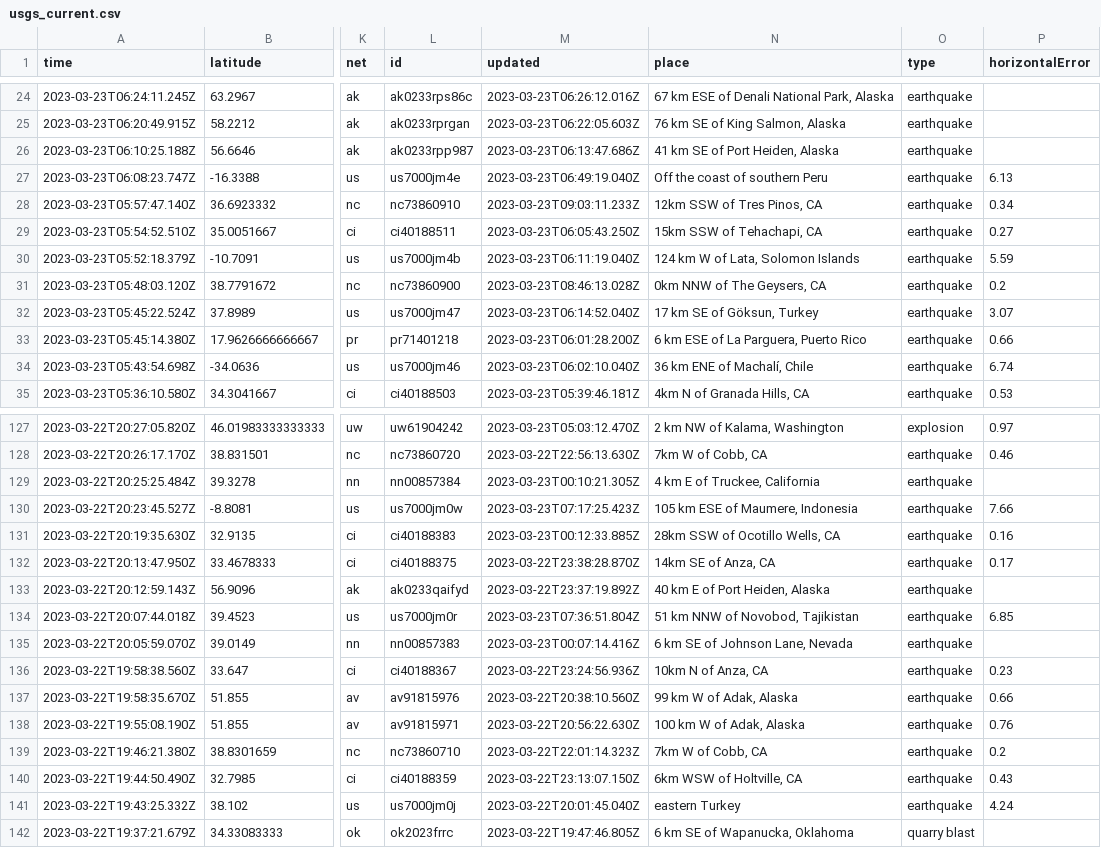
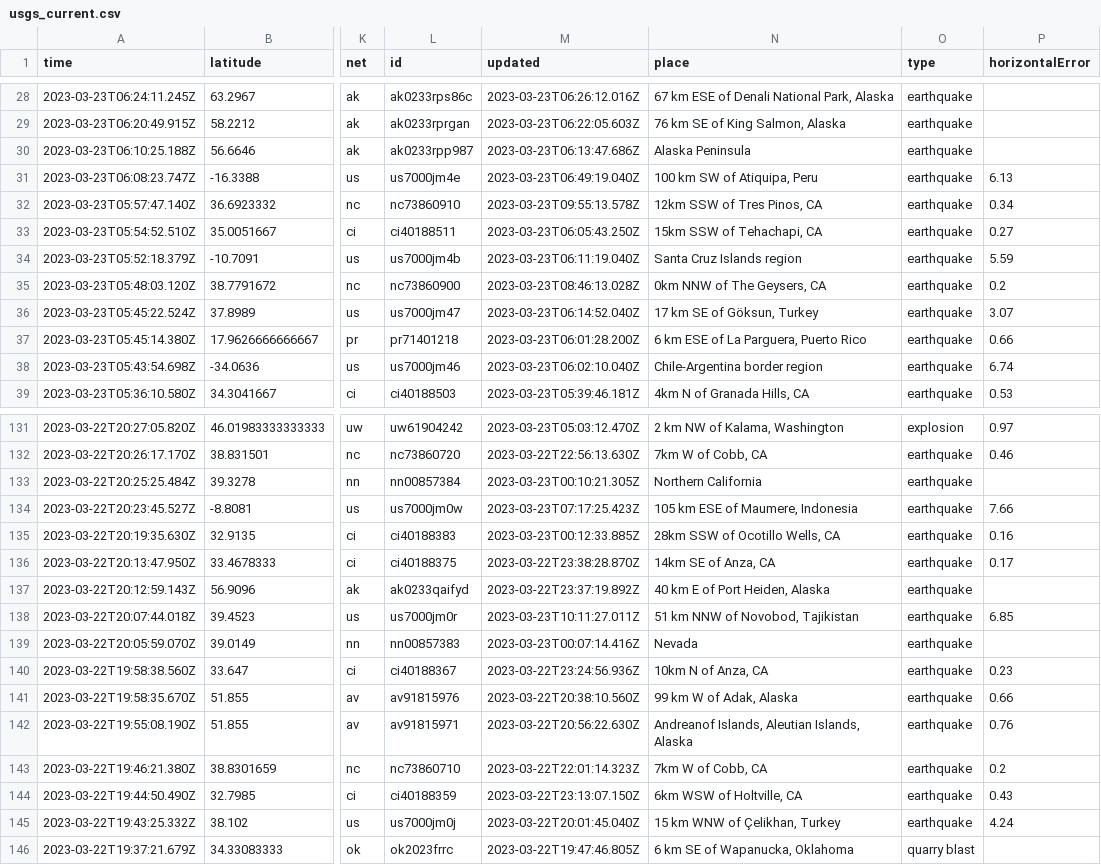
Before and after one commit to rthomasgannett/data-reporter-robot, a CSV file: usgs_current.csv, drawn as a sheet; only a part is shown, gaps mark what is left out; addresses are those after the commit; the diff covers the shown part only; the diff names each change by its address in the sheet, - before the commit and + after, or states it on an @@ line.

```diff
--- a/usgs_current.csv
+++ b/usgs_current.csv
-N30 (place): 41 km SE of Port Heiden, Alaska
+N30 (place): Alaska Peninsula
-N31 (place): Off the coast of southern Peru
+N31 (place): 100 km SW of Atiquipa, Peru
-M32 (updated): 2023-03-23T09:03:11.233Z
+M32 (updated): 2023-03-23T09:55:13.578Z
-N34 (place): 124 km W of Lata, Solomon Islands
+N34 (place): Santa Cruz Islands region
-N38 (place): 36 km ENE of Machalí, Chile
+N38 (place): Chile-Argentina border region
-N133 (place): 4 km E of Truckee, California
+N133 (place): Northern California
-M138 (updated): 2023-03-23T07:36:51.804Z
+M138 (updated): 2023-03-23T10:11:27.011Z
-N139 (place): 6 km SE of Johnson Lane, Nevada
+N139 (place): Nevada
-N142 (place): 100 km W of Adak, Alaska
+N142 (place): Andreanof Islands, Aleutian Islands, Alaska
-N145 (place): eastern Turkey
+N145 (place): 15 km WNW of Çelikhan, Turkey
```
Also changed, not shown: 5 added rows, 2 removed rows and 25 edited cells elsewhere in this file.
